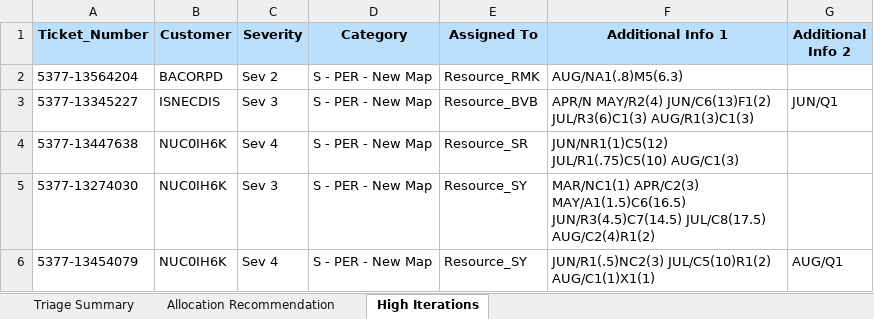
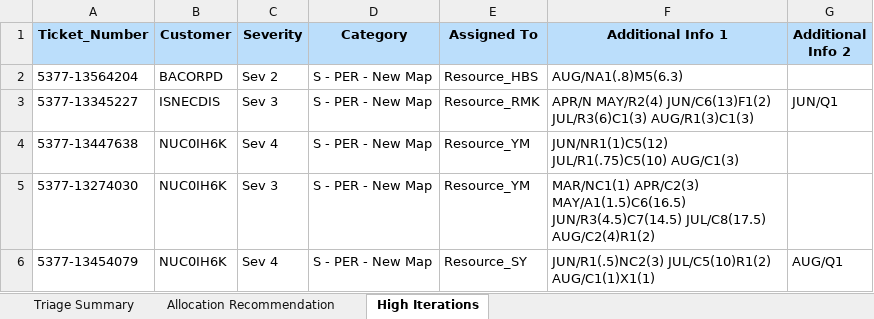
Before and after one commit to arjun23496/Smart-Triager, an Excel workbook: triager/report/report.xlsx, sheet High Iterations, drawn as a sheet; values as stored, in another font and other column widths than the file's, no borders; the diff names each change by its address in the sheet, - before the commit and + after, or states it on an @@ line.

```diff
--- a/triager/report/report.xlsx (sheet High Iterations)
+++ b/triager/report/report.xlsx (sheet High Iterations)
-E2 (Assigned To): Resource_RMK
+E2 (Assigned To): Resource_HBS
-E3 (Assigned To): Resource_BVB
+E3 (Assigned To): Resource_RMK
-E4 (Assigned To): Resource_SR
+E4 (Assigned To): Resource_YM
-E5 (Assigned To): Resource_SY
+E5 (Assigned To): Resource_YM
```
Also changed, not shown: sheet Allocation Recommendation, sheet Triage Summary, 7 other files.
